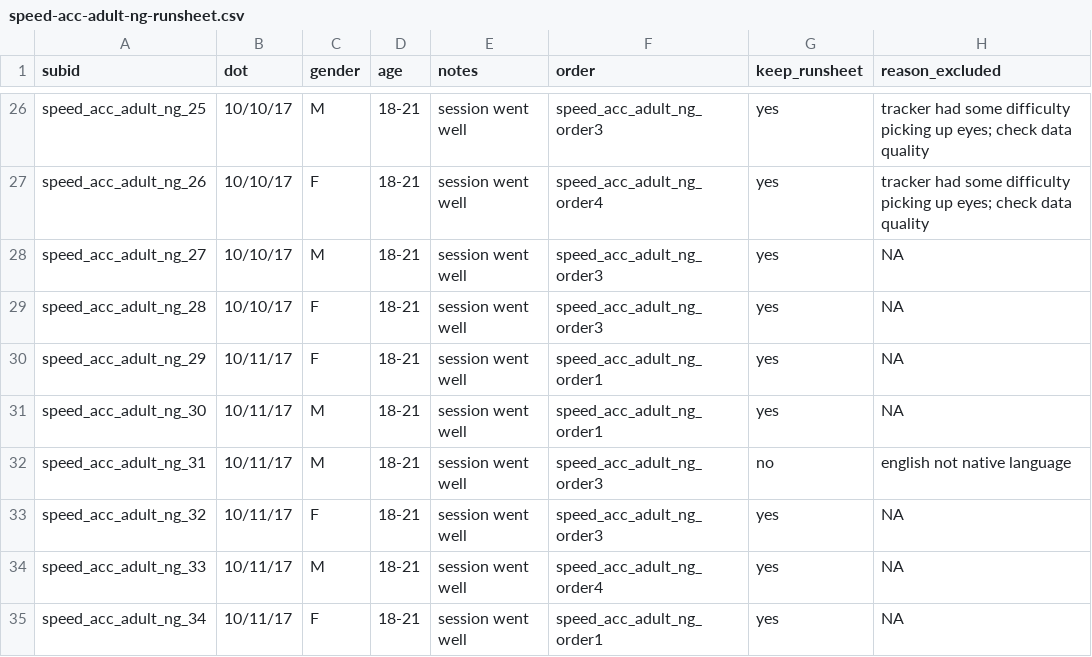
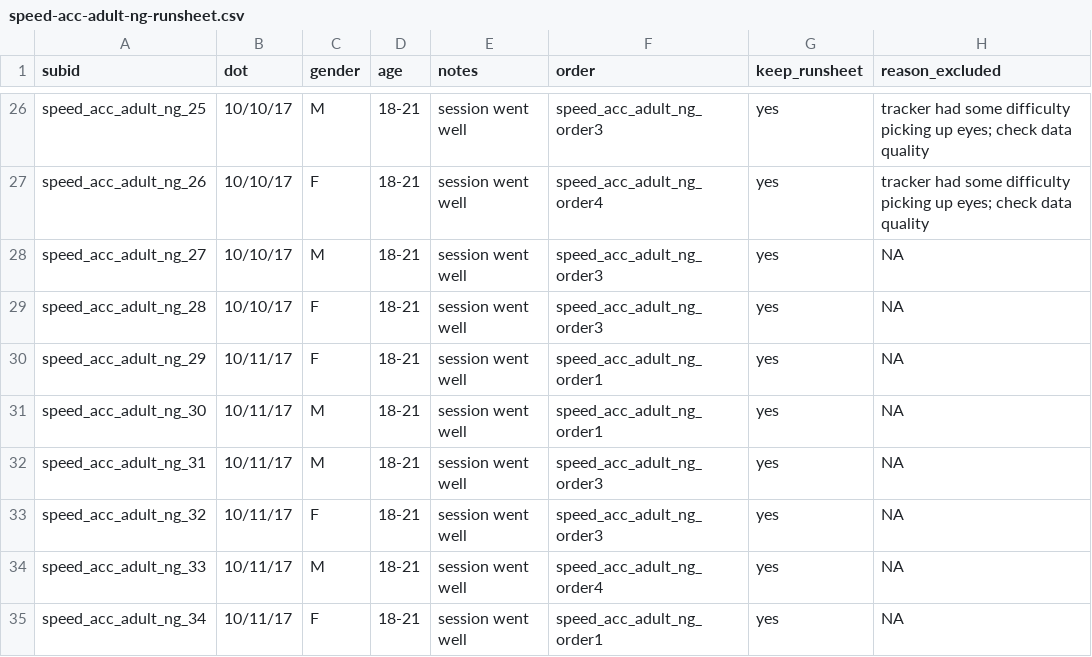
Before and after one commit to kemacdonald/speed-acc, a CSV file: data/0a_demographics/speed-acc-adult-ng-runsheet.csv, drawn as a sheet; only a part is shown, gaps mark what is left out.

```diff
--- a/data/0a_demographics/speed-acc-adult-ng-runsheet.csv
+++ b/data/0a_demographics/speed-acc-adult-ng-runsheet.csv
@@ -31,3 +31,3 @@ speed_acc_adult_ng_29,10/11/17,F,18-21,session went well,speed_acc_adult_ng_orde
 speed_acc_adult_ng_30,10/11/17,M,18-21,session went well,speed_acc_adult_ng_order1,yes,NA
-speed_acc_adult_ng_31,10/11/17,M,18-21,session went well,speed_acc_adult_ng_order3,no,english not native language
+speed_acc_adult_ng_31,10/11/17,M,18-21,session went well,speed_acc_adult_ng_order3,yes,NA
 speed_acc_adult_ng_32,10/11/17,F,18-21,session went well,speed_acc_adult_ng_order3,yes,NA
```
Also changed, not shown: 16 other files.
